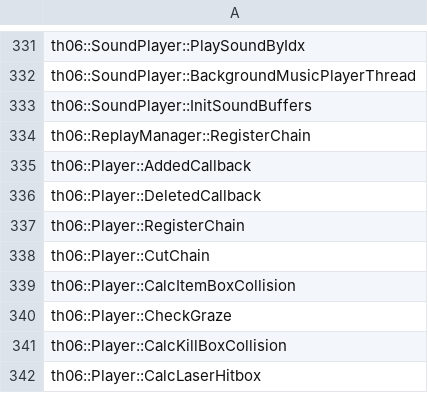
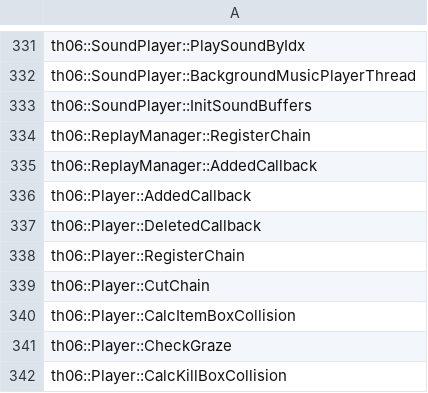
Before and after one commit to izy1sky/th06, a CSV file: config/implemented.csv, drawn as a sheet; only a part is shown, gaps mark what is left out; the shorter side is filled out with more unchanged rows.

Commit message:
Implement ReplayManager::AddedCallback

```diff
--- a/config/implemented.csv
+++ b/config/implemented.csv
@@ -334,2 +334,3 @@ th06::SoundPlayer::InitSoundBuffers
 th06::ReplayManager::RegisterChain
+th06::ReplayManager::AddedCallback
 th06::Player::AddedCallback
```
Also changed, not shown: config/stubbed.csv, 2 other files.
